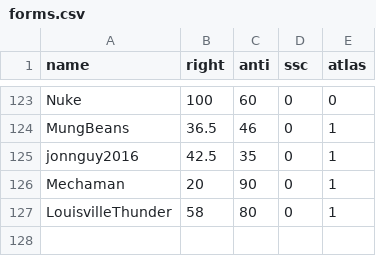
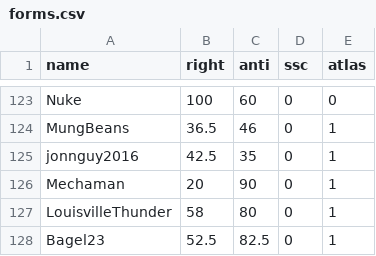
Before and after one commit to Enopoletus/quiz, a CSV file: forms.csv, drawn as a sheet; only a part is shown, gaps mark what is left out; the diff names each change by its address in the sheet, - before the commit and + after, or states it on an @@ line.

Commit message:
Update forms.csv

```diff
--- a/forms.csv
+++ b/forms.csv
+row 128: Bagel23 | 52.5 | 82.5 | 0 | 1
```
